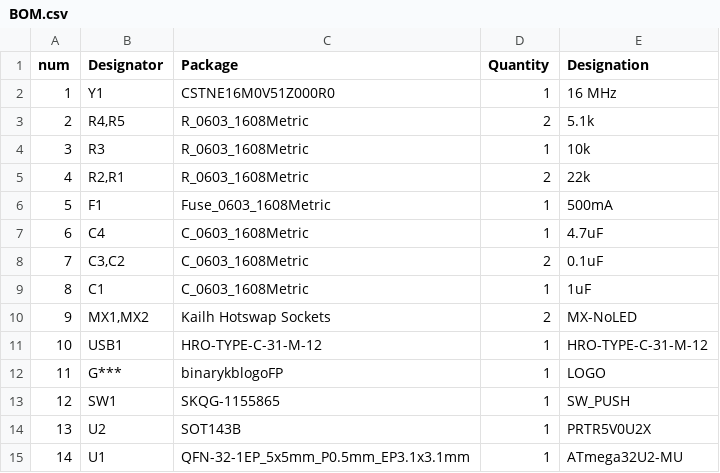
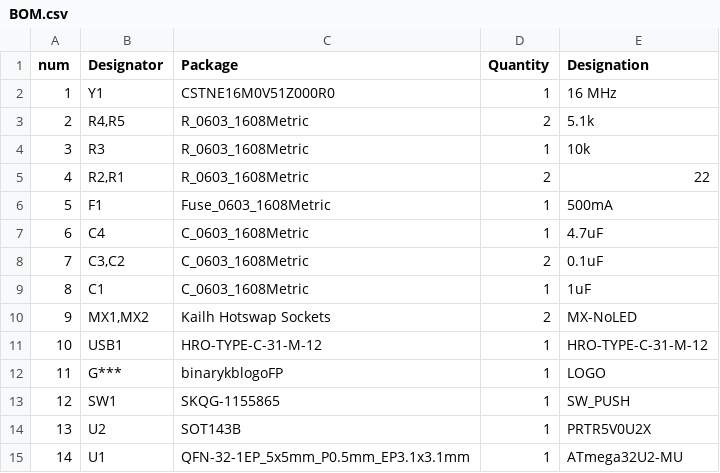
Before and after one commit to bennettzug/binarykb, a CSV file: BOM.csv, drawn as a sheet.

Commit message:
fixed values i think

```diff
--- a/BOM.csv
+++ b/BOM.csv
@@ -4,3 +4,3 @@ num,Designator,Package,Quantity,Designation
 3,R3,R_0603_1608Metric,1,10k
-4,"R2,R1",R_0603_1608Metric,2,22k
+4,"R2,R1",R_0603_1608Metric,2,22
 5,F1,Fuse_0603_1608Metric,1,500mA
```
Also changed, not shown: 4 other files.
